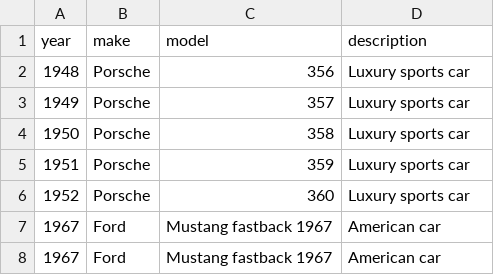
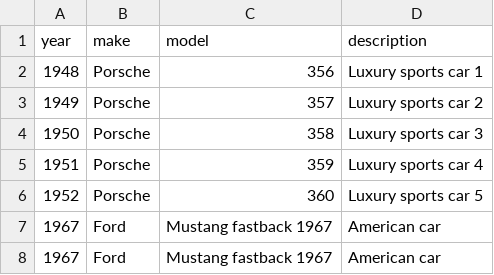
Before and after one commit to sboussekeyt/spring-batch-rs, a CSV file: examples/data/cars_with_headers.csv, drawn as a sheet.

```diff
--- a/examples/data/cars_with_headers.csv
+++ b/examples/data/cars_with_headers.csv
@@ -1,7 +1,7 @@
 year,make,model,description
-1948,Porsche,356,Luxury sports car
-1949,Porsche,357,Luxury sports car
-1950,Porsche,358,Luxury sports car
-1951,Porsche,359,Luxury sports car
-1952,Porsche,360,Luxury sports car
+1948,Porsche,356,Luxury sports car 1
+1949,Porsche,357,Luxury sports car 2
+1950,Porsche,358,Luxury sports car 3
+1951,Porsche,359,Luxury sports car 4
+1952,Porsche,360,Luxury sports car 5
 1967,Ford,Mustang fastback 1967,American car
```
Also changed, not shown: 4 other files.
